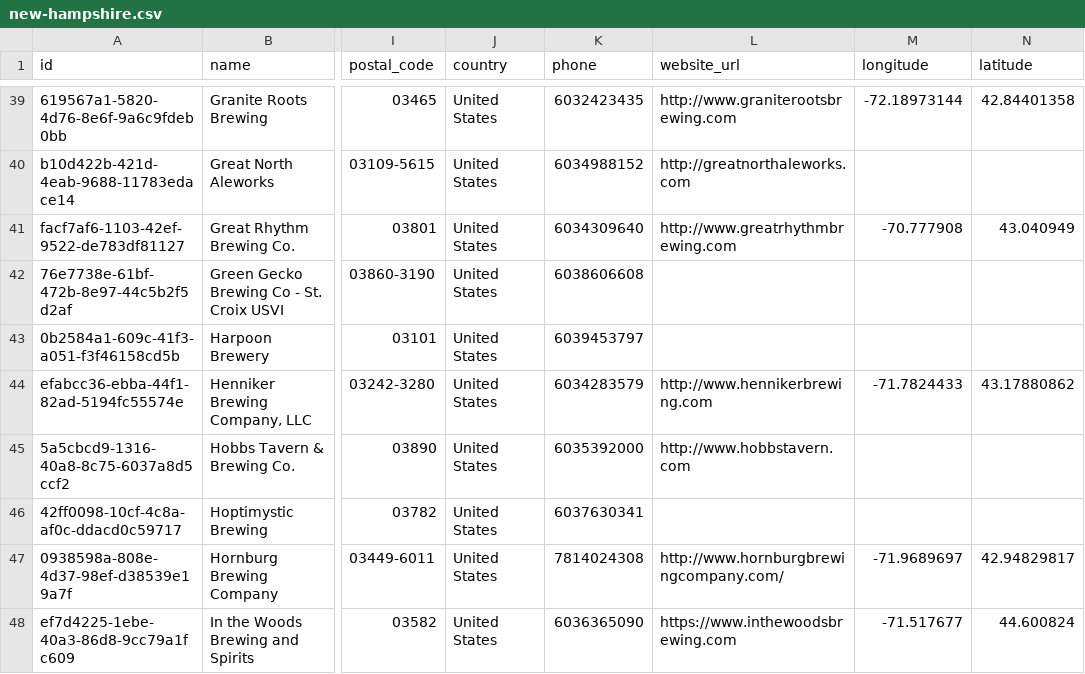
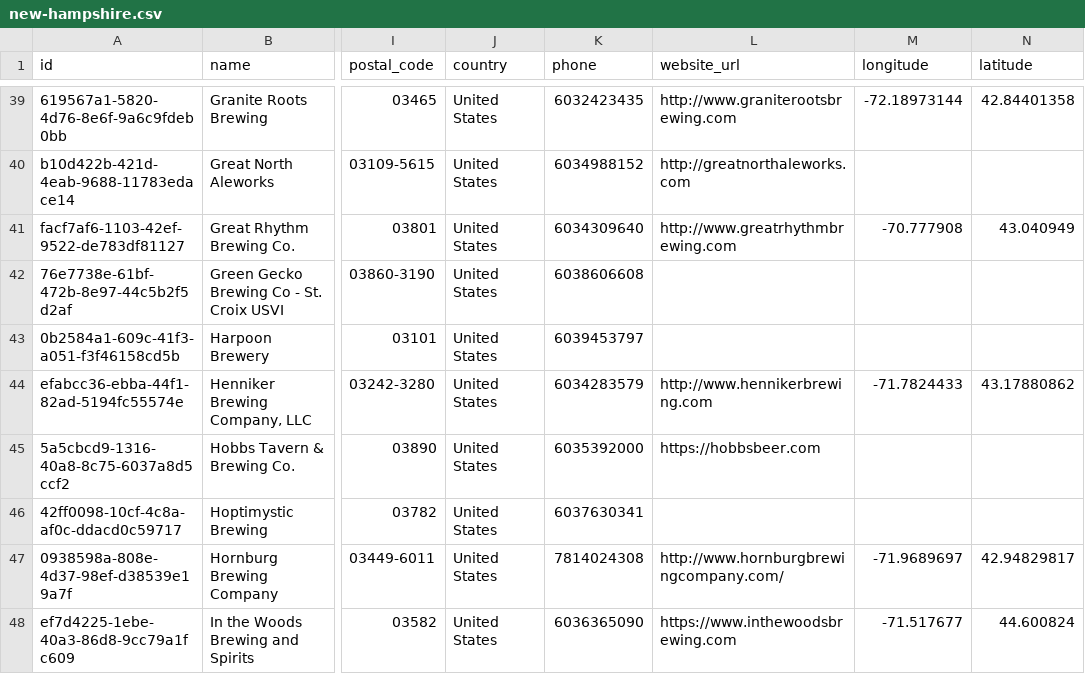
Before and after one commit to openbrewerydb/openbrewerydb, a CSV file: data/united-states/new-hampshire.csv, drawn as a sheet; only a part is shown, gaps mark what is left out; the diff names each change by its address in the sheet, - before the commit and + after, or states it on an @@ line.

Commit message:
Update Hobbs Tavern & Brewing Co.: website

```diff
--- a/data/united-states/new-hampshire.csv
+++ b/data/united-states/new-hampshire.csv
-L45 (website_url): http://www.hobbstavern.com
+L45 (website_url): https://hobbsbeer.com
```
